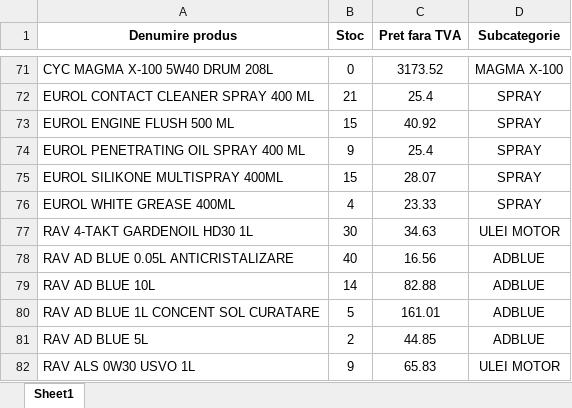
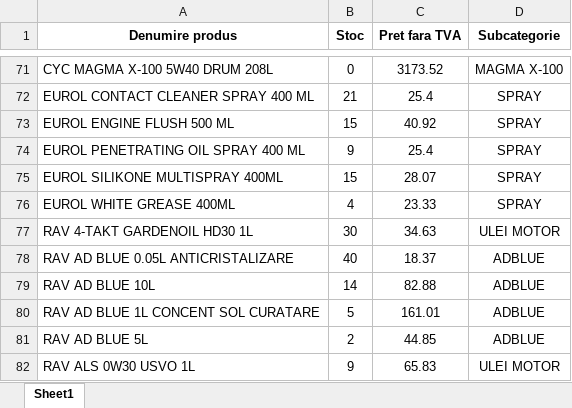
Before and after one commit to ab12slk-sys/dmautoravenol, an Excel workbook: STOCEGIUNIE.xlsx, sheet Sheet1, drawn as a sheet; only a part is shown, gaps mark what is left out; values as stored, in another font and other column widths than the file's, no borders; the diff names each change by its address in the sheet, - before the commit and + after, or states it on an @@ line.

Commit message:
Add files via upload

```diff
--- a/STOCEGIUNIE.xlsx (sheet Sheet1)
+++ b/STOCEGIUNIE.xlsx (sheet Sheet1)
-C78 (Pret fara TVA): 16.56
+C78 (Pret fara TVA): 18.37
```
